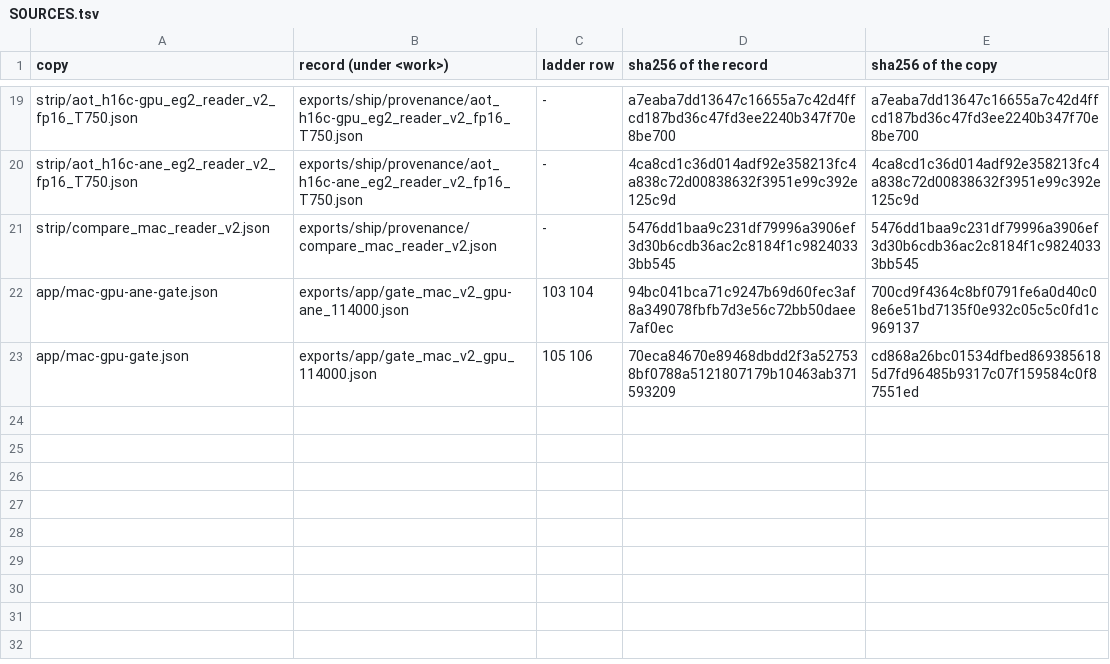
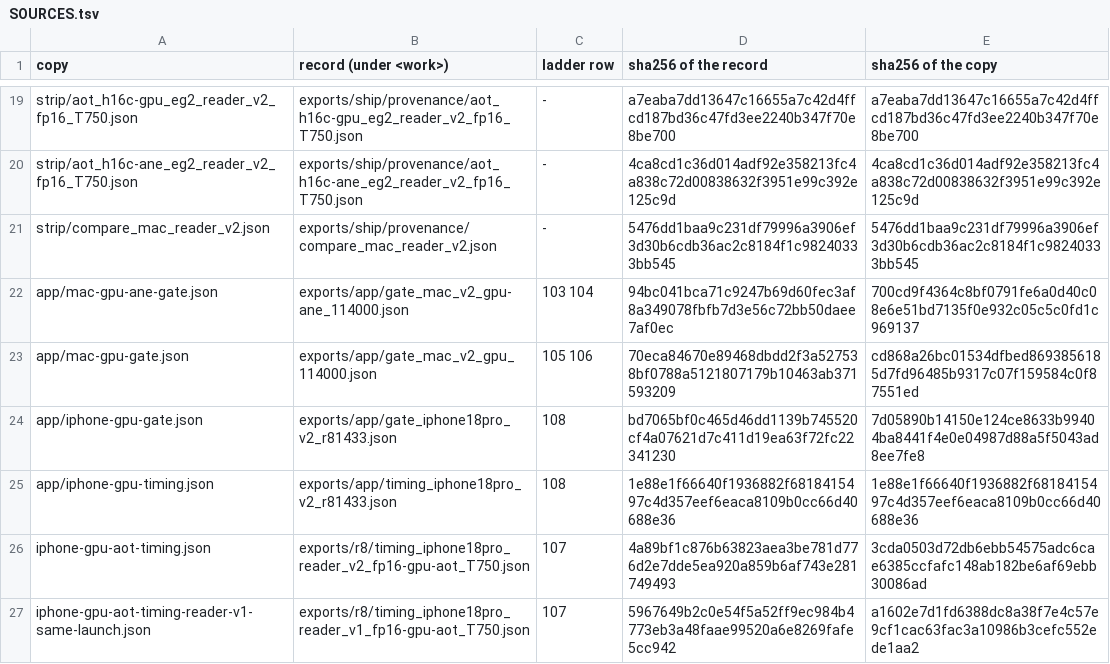
Before and after one commit to john-rocky/coreai-model-zoo, a TSV file: models/embeddinggemma-2-transcribe/provenance/reader-v2/SOURCES.tsv, drawn as a sheet; only a part is shown, gaps mark what is left out.

Commit message:
embeddinggemma-2-transcribe: reader v2 on the iPhone 18 Pro — the app's default 12.011 s for 3,257.4 s (WER 3.812 % = torch), reader v2 34.76 ms per 30 s window; records in provenance/reader-v2

```diff
--- a/models/embeddinggemma-2-transcribe/provenance/reader-v2/SOURCES.tsv
+++ b/models/embeddinggemma-2-transcribe/provenance/reader-v2/SOURCES.tsv
@@ -23 +23,5 @@ app/mac-gpu-ane-gate.json	exports/app/gate_mac_v2_gpu-ane_114000.json	103 104	94
 app/mac-gpu-gate.json	exports/app/gate_mac_v2_gpu_114000.json	105 106	70eca84670e89468dbdd2f3a527538bf0788a5121807179b10463ab371593209	cd868a26bc01534dfbed8693856185d7fd96485b9317c07f159584c0f87551ed
+app/iphone-gpu-gate.json	exports/app/gate_iphone18pro_v2_r81433.json	108	bd7065bf0c465d46dd1139b745520cf4a07621d7c411d19ea63f72fc22341230	7d05890b14150e124ce8633b99404ba8441f4e0e04987d88a5f5043ad8ee7fe8
+app/iphone-gpu-timing.json	exports/app/timing_iphone18pro_v2_r81433.json	108	1e88e1f66640f1936882f6818415497c4d357eef6eaca8109b0cc66d40688e36	1e88e1f66640f1936882f6818415497c4d357eef6eaca8109b0cc66d40688e36
+iphone-gpu-aot-timing.json	exports/r8/timing_iphone18pro_reader_v2_fp16-gpu-aot_T750.json	107	4a89bf1c876b63823aea3be781d776d2e7dde5ea920a859b6af743e281749493	3cda0503d72db6ebb54575adc6cae6385ccfafc148ab182be6af69ebb30086ad
+iphone-gpu-aot-timing-reader-v1-same-launch.json	exports/r8/timing_iphone18pro_reader_v1_fp16-gpu-aot_T750.json	107	5967649b2c0e54f5a52ff9ec984b4773eb3a48faae99520a6e8269fafe5cc942	a1602e7d1fd6388dc8a38f7e4c57e9cf1cac63fac3a10986b3cefc552ede1aa2
```
Also changed, not shown: 9 other files.
